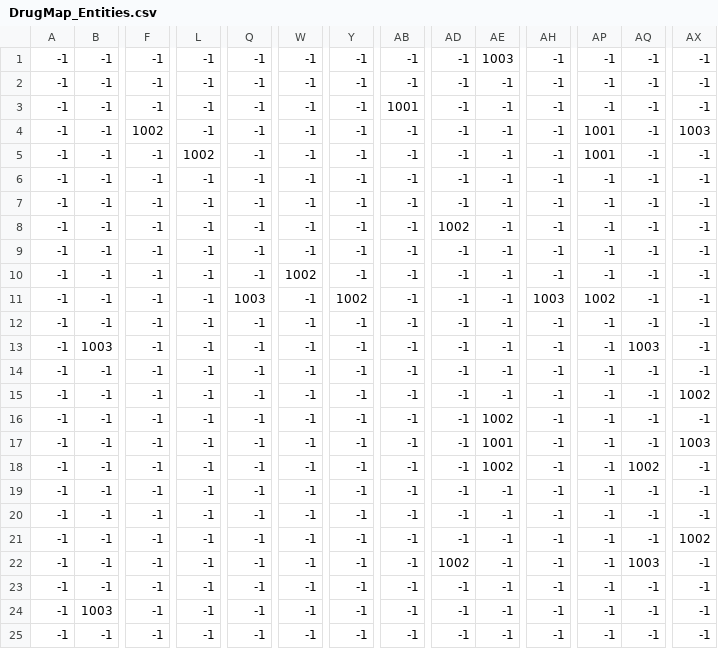
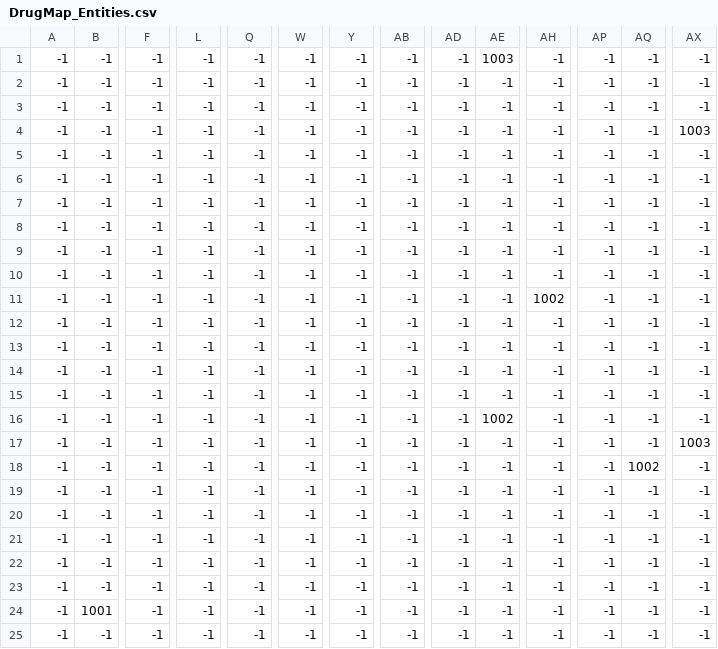
Before and after one commit to aarcee17/COPaine2, a CSV file: map/DrugMap_Entities.csv, drawn as a sheet; only a part is shown, gaps mark what is left out; the diff covers the shown part only; the diff names each change by its address in the sheet, - before the commit and + after, or states it on an @@ line.

```diff
--- a/map/DrugMap_Entities.csv
+++ b/map/DrugMap_Entities.csv
-AB3: 1001
+AB3: -1
-F4: 1002
+F4: -1
-AP4:AP5: 1001
+AP4:AP5: -1
-L5: 1002
+L5: -1
-AD8: 1002
+AD8: -1
-W10: 1002
+W10: -1
-Q11: 1003
+Q11: -1
-Y11: 1002
+Y11: -1
-AH11: 1003
+AH11: 1002
-AP11: 1002
+AP11: -1
-B13: 1003
+B13: -1
-AQ13: 1003
+AQ13: -1
-AX15: 1002
+AX15: -1
-AE17: 1001
+AE17: -1
-AE18: 1002
+AE18: -1
-AX21: 1002
+AX21: -1
-AD22: 1002
+AD22: -1
-AQ22: 1003
+AQ22: -1
-B24: 1003
+B24: 1001
```
Also changed, not shown: 8 edited cells elsewhere in this file, 34 other files.
